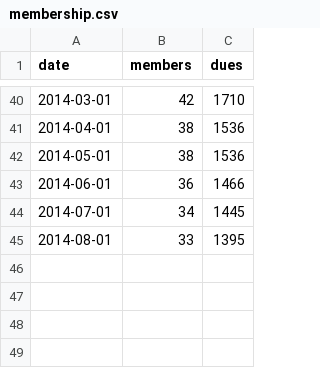
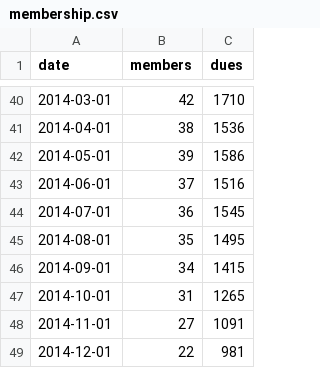
Before and after one commit to splatspace/membership, a CSV file: membership.csv, drawn as a sheet; only a part is shown, gaps mark what is left out.

```diff
--- a/membership.csv
+++ b/membership.csv
@@ -41,5 +41,9 @@ date,members,dues
 2014-04-01,38,1536
-2014-05-01,38,1536
-2014-06-01,36,1466
-2014-07-01,34,1445
-2014-08-01,33,1395
+2014-05-01,39,1586
+2014-06-01,37,1516
+2014-07-01,36,1545
+2014-08-01,35,1495
+2014-09-01,34,1415
+2014-10-01,31,1265
+2014-11-01,27,1091
+2014-12-01,22,981
```
Also changed, not shown: 1 other file.
